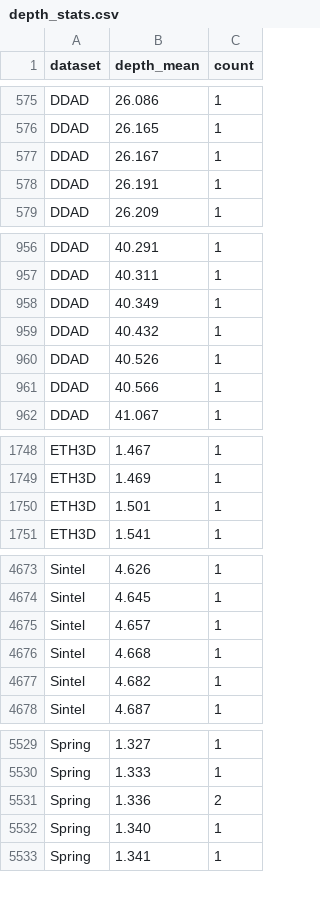
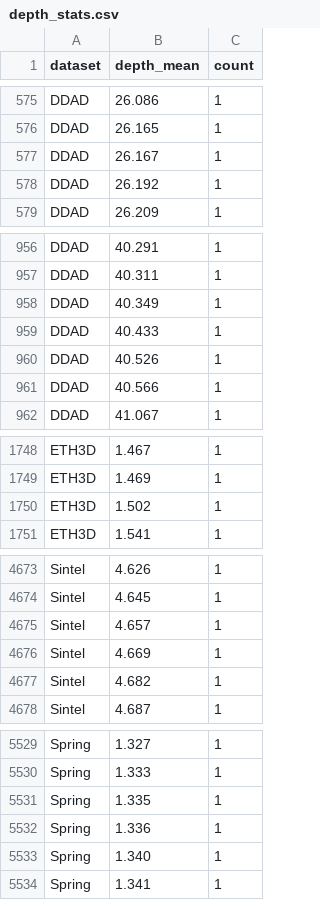
Before and after one commit to alexxx-yyer/blender_foundationgeo, a CSV file: depth_stats.csv, drawn as a sheet; only a part is shown, gaps mark what is left out; the diff covers the shown part only.

```diff
--- a/depth_stats.csv
+++ b/depth_stats.csv
@@ -577,3 +577,3 @@ DDAD,26.165,1
 DDAD,26.167,1
-DDAD,26.191,1
+DDAD,26.192,1
 DDAD,26.209,1
@@ -958,3 +958,3 @@ DDAD,40.311,1
 DDAD,40.349,1
-DDAD,40.432,1
+DDAD,40.433,1
 DDAD,40.526,1
@@ -1749,3 +1749,3 @@ ETH3D,1.467,1
 ETH3D,1.469,1
-ETH3D,1.501,1
+ETH3D,1.502,1
 ETH3D,1.541,1
@@ -4675,3 +4675,3 @@ Sintel,4.645,1
 Sintel,4.657,1
-Sintel,4.668,1
+Sintel,4.669,1
 Sintel,4.682,1
@@ -5530,3 +5530,4 @@ Spring,1.327,1
 Spring,1.333,1
-Spring,1.336,2
+Spring,1.335,1
+Spring,1.336,1
 Spring,1.340,1
```
Also changed, not shown: 4 edited cells elsewhere in this file, 10 other files.
